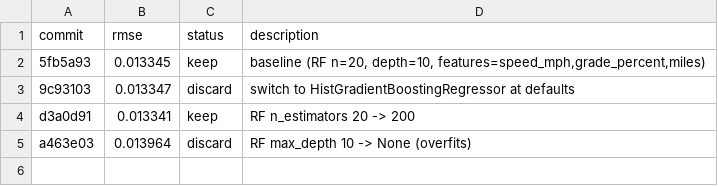
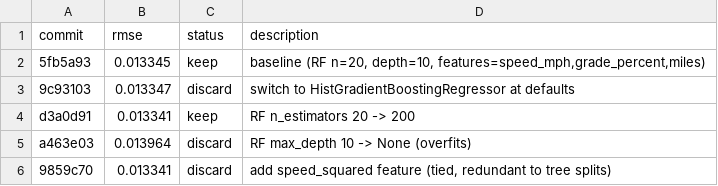
Before and after one commit to NatLabRockies/teta-autoresearch-powertrain, a TSV file: results/bev/results-apr24.tsv, drawn as a sheet.

Commit message:
revert exp4: speed_squared redundant (tied, no gain)

```diff
--- a/results/bev/results-apr24.tsv
+++ b/results/bev/results-apr24.tsv
@@ -5 +5,2 @@ d3a0d91	0.013341	keep	RF n_estimators 20 -> 200
 a463e03	0.013964	discard	RF max_depth 10 -> None (overfits)
+9859c70	0.013341	discard	add speed_squared feature (tied, redundant to tree splits)
```
Also changed, not shown: 4 other files.
